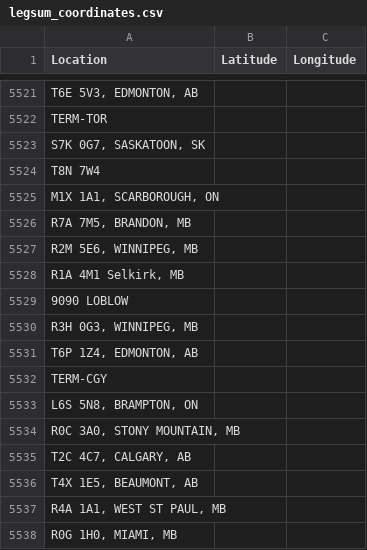
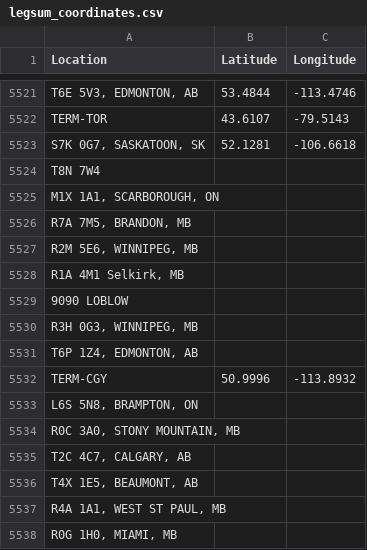
Before and after one commit to rikienquist/rig-logistics-apps, a CSV file: trip_map_data/legsum_coordinates.csv, drawn as a sheet; only a part is shown, gaps mark what is left out; the diff covers the shown part only; the diff names each change by its address in the sheet, - before the commit and + after, or states it on an @@ line.

```diff
--- a/trip_map_data/legsum_coordinates.csv
+++ b/trip_map_data/legsum_coordinates.csv
-B5521 (Latitude): (empty)
+B5521 (Latitude): 53.4844
-C5521 (Longitude): (empty)
+C5521 (Longitude): -113.4746
-B5522 (Latitude): (empty)
+B5522 (Latitude): 43.6107
-C5522 (Longitude): (empty)
+C5522 (Longitude): -79.5143
-B5523 (Latitude): (empty)
+B5523 (Latitude): 52.1281
-C5523 (Longitude): (empty)
+C5523 (Longitude): -106.6618
-B5532 (Latitude): (empty)
+B5532 (Latitude): 50.9996
-C5532 (Longitude): (empty)
+C5532 (Longitude): -113.8932
```
Also changed, not shown: 32 edited cells elsewhere in this file.
